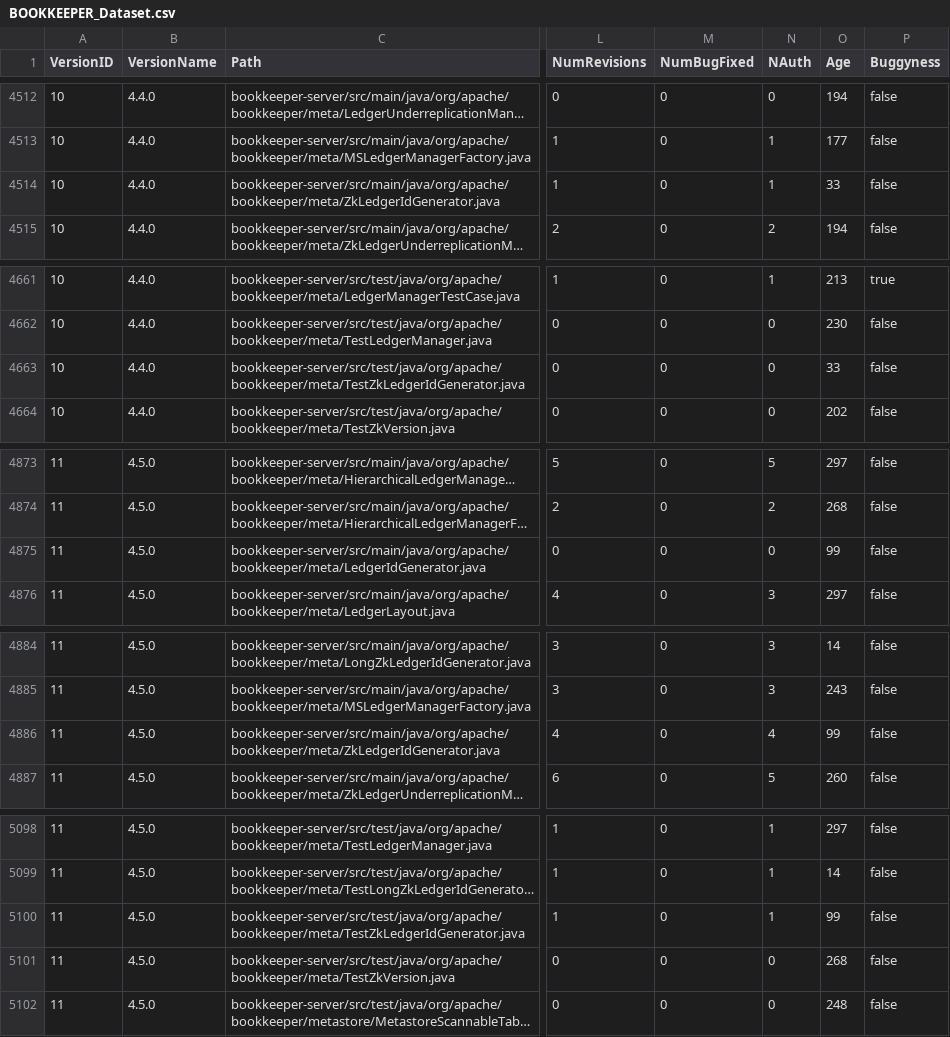
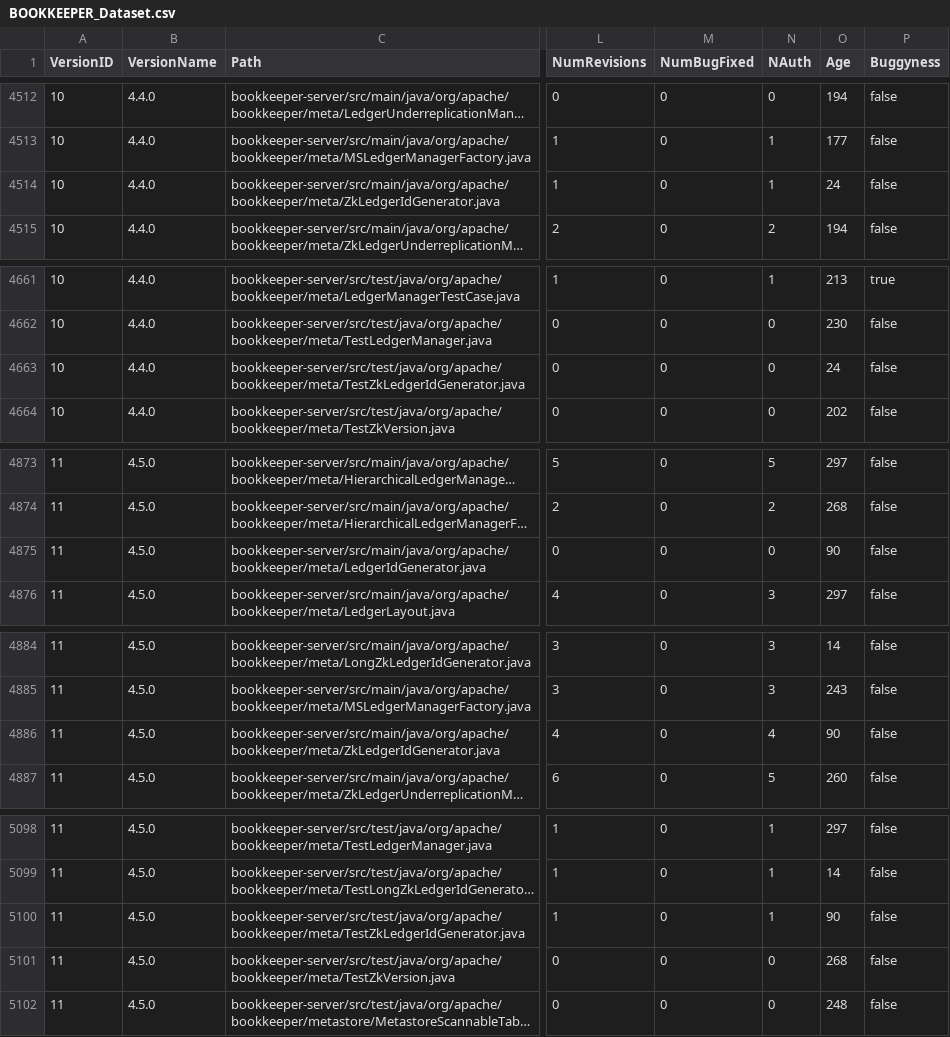
Before and after one commit to danilo-dellorco/deliverable-2, a CSV file: output/BOOKKEEPER_Dataset.csv, drawn as a sheet; only a part is shown, gaps mark what is left out; long unchanged cells end in …; the diff covers the shown part only; the diff names each change by its address in the sheet, - before the commit and + after, or states it on an @@ line.

```diff
--- a/output/BOOKKEEPER_Dataset.csv
+++ b/output/BOOKKEEPER_Dataset.csv
-O4514 (Age): 33
+O4514 (Age): 24
-O4663 (Age): 33
+O4663 (Age): 24
-O4875 (Age): 99
+O4875 (Age): 90
-O4886 (Age): 99
+O4886 (Age): 90
-O5100 (Age): 99
+O5100 (Age): 90
```
Also changed, not shown: 51 edited cells elsewhere in this file, output/BOOKKEEPER_TempDataset.csv, 3 other files.
